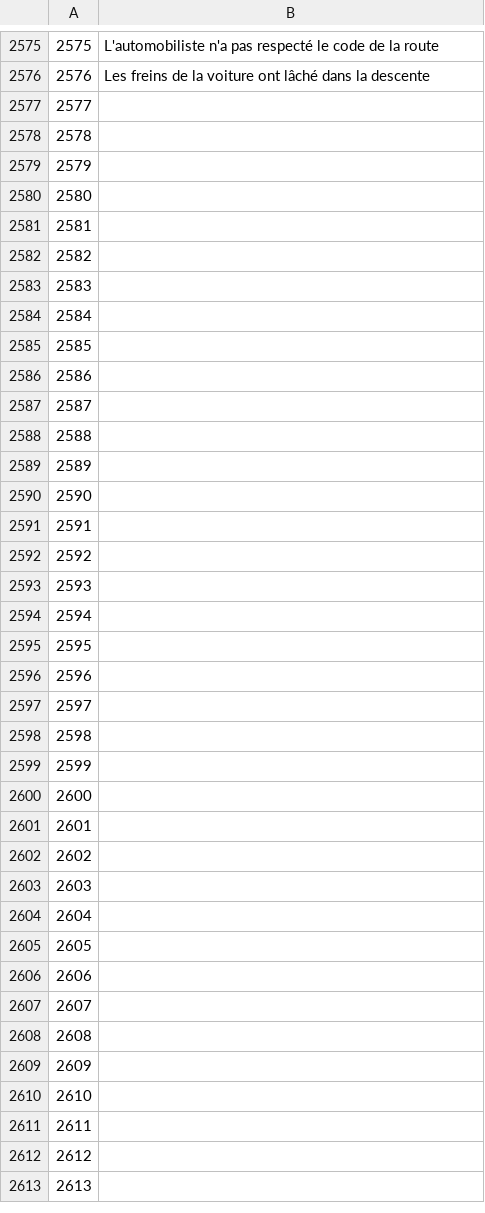
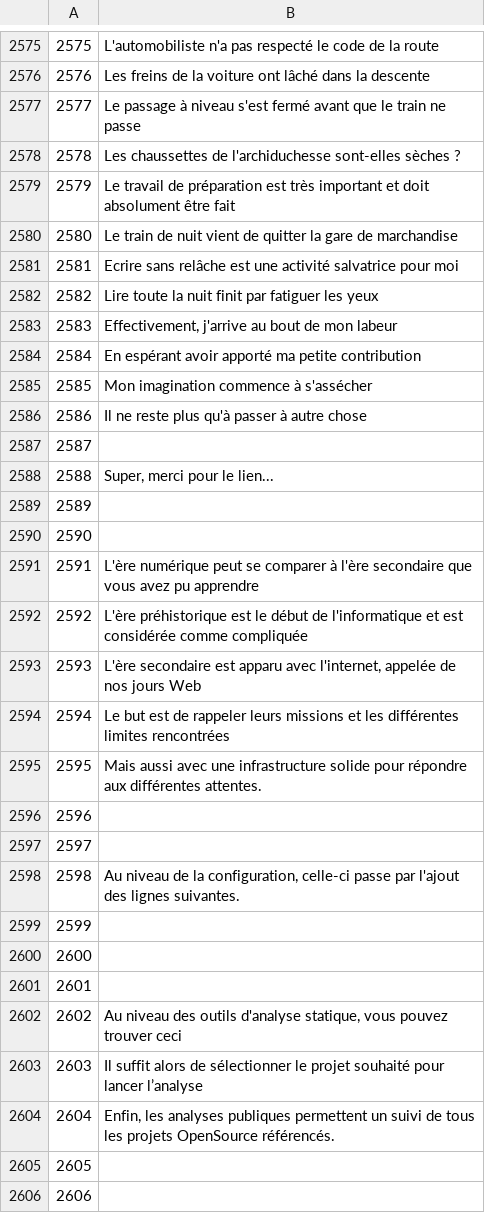
Before and after one commit to common-voice/cv-global-sprint-sentences, a CSV file: corpus.fr.csv, drawn as a sheet; only a part is shown, gaps mark what is left out; the shorter side is filled out with more unchanged rows; the diff covers the shown part only.

```diff
--- a/corpus.fr.csv
+++ b/corpus.fr.csv
@@ -2576,24 +2576,24 @@
 "2576","Les freins de la voiture ont lâché dans la descente"
-"2577",""
-"2578",""
-"2579",""
-"2580",""
-"2581",""
-"2582",""
-"2583",""
-"2584",""
-"2585",""
-"2586",""
+"2577","Le passage à niveau s'est fermé avant que le train ne passe"
+"2578","Les chaussettes de l'archiduchesse sont-elles sèches ?"
+"2579","Le travail de préparation est très important et doit absolument être fait"
+"2580","Le train de nuit vient de quitter la gare de marchandise"
+"2581","Ecrire sans relâche est une activité salvatrice pour moi"
+"2582","Lire toute la nuit finit par fatiguer les yeux"
+"2583","Effectivement, j'arrive au bout de mon labeur"
+"2584","En espérant avoir apporté ma petite contribution"
+"2585","Mon imagination commence à s'assécher"
+"2586","Il ne reste plus qu'à passer à autre chose"
 "2587",""
-"2588",""
+"2588","Super, merci pour le lien..."
 "2589",""
 "2590",""
-"2591",""
-"2592",""
-"2593",""
-"2594",""
-"2595",""
+"2591","L'ère numérique peut se comparer à l'ère secondaire que vous avez pu apprendre"
+"2592","L'ère préhistorique est le début de l'informatique et est considérée comme compliquée"
+"2593","L'ère secondaire est apparu avec l'internet, appelée de nos jours Web"
+"2594","Le but est de rappeler leurs missions et les différentes limites rencontrées"
+"2595","Mais aussi avec une infrastructure solide pour répondre aux différentes attentes."
 "2596",""
 "2597",""
-"2598",""
+"2598","Au niveau de la configuration, celle-ci passe par l'ajout des lignes suivantes."
 "2599",""
@@ -2601,5 +2601,5 @@
 "2601",""
-"2602",""
-"2603",""
-"2604",""
+"2602","Au niveau des outils d'analyse statique, vous pouvez trouver ceci"
+"2603","Il suffit alors de sélectionner le projet souhaité pour lancer l’analyse"
+"2604","Enfin, les analyses publiques permettent un suivi de tous les projets OpenSource référencés."
 "2605",""
```
Also changed, not shown: 28 edited cells elsewhere in this file.
